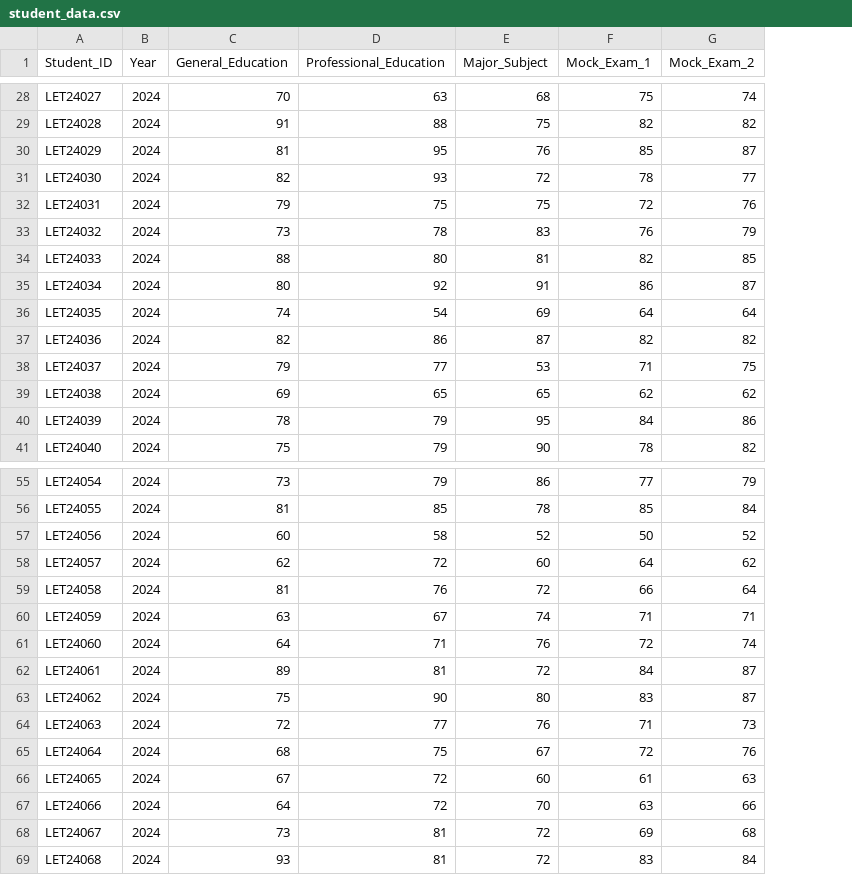
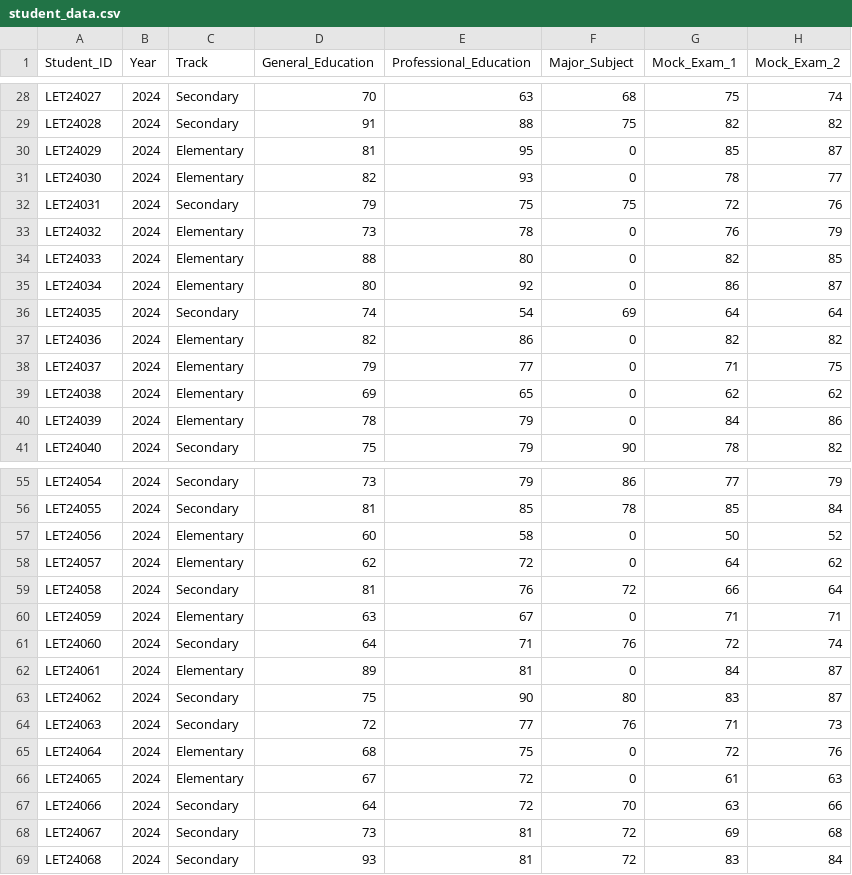
Before and after one commit to armagedon32/reviewer-backend, a CSV file: student_data.csv, drawn as a sheet; only a part is shown, gaps mark what is left out; addresses are those after the commit; the diff covers the shown part only; the diff names each change by its address in the sheet, - before the commit and + after, or states it on an @@ line.

Commit message:
Implement track-aware LET models (Elementary/Secondary) with separate feature schemes; add Track column to training data

```diff
--- a/student_data.csv
+++ b/student_data.csv
+column C (Track), rows 28-41: Secondary | Secondary | Elementary | Elementary | Secondary | Elementary | Elementary | Elementary | Secondary | Elementary | Elementary | Elementary | Elementary | Secondary; rows 55-69: Secondary | Secondary | Elementary | Elementary | Secondary | Elementary | Secondary | Elementary | Secondary | Secondary | Elementary | Elementary | Secondary | Secondary | Secondary
-F30 (Major_Subject): 76
+F30 (Major_Subject): 0
-F31 (Major_Subject): 72
+F31 (Major_Subject): 0
-F33 (Major_Subject): 83
+F33 (Major_Subject): 0
-F34 (Major_Subject): 81
+F34 (Major_Subject): 0
-F35 (Major_Subject): 91
+F35 (Major_Subject): 0
-F37 (Major_Subject): 87
+F37 (Major_Subject): 0
-F38 (Major_Subject): 53
+F38 (Major_Subject): 0
-F39 (Major_Subject): 65
+F39 (Major_Subject): 0
-F40 (Major_Subject): 95
+F40 (Major_Subject): 0
-F57 (Major_Subject): 52
+F57 (Major_Subject): 0
-F58 (Major_Subject): 60
+F58 (Major_Subject): 0
-F60 (Major_Subject): 74
+F60 (Major_Subject): 0
-F62 (Major_Subject): 72
+F62 (Major_Subject): 0
-F65 (Major_Subject): 67
+F65 (Major_Subject): 0
-F66 (Major_Subject): 60
+F66 (Major_Subject): 0
```
Also changed, not shown: 37 edited cells elsewhere in this file, 1 other file.
